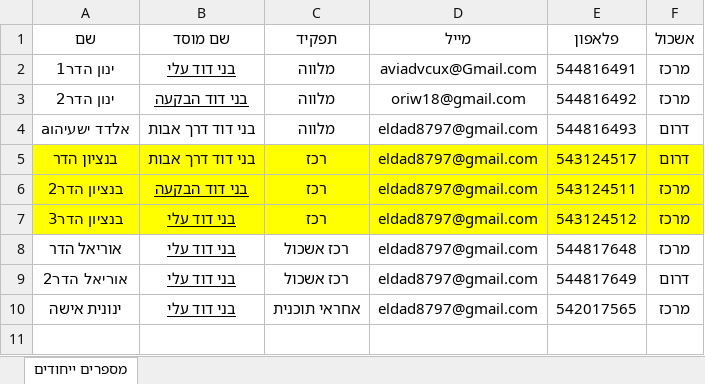
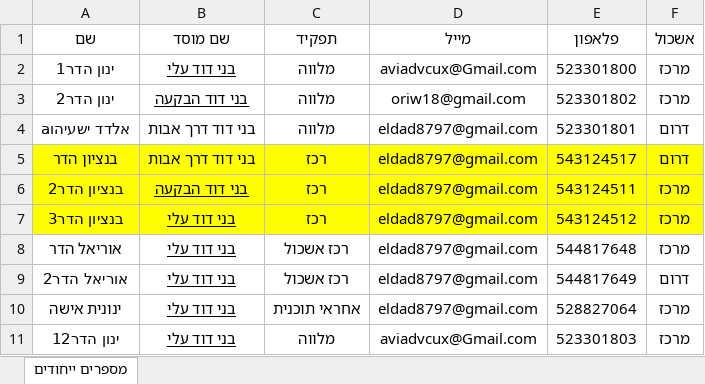
Before and after one commit to ozklingel/tochnit_hadar_backend, an Excel workbook: data/user_enter_lab.xlsx, sheet מספרים ייחודים, drawn as a sheet; values as stored, in another font and other column widths than the file's, no borders; the diff names each change by its address in the sheet, - before the commit and + after, or states it on an @@ line.

```diff
--- a/data/user_enter_lab.xlsx (sheet מספרים ייחודים)
+++ b/data/user_enter_lab.xlsx (sheet מספרים ייחודים)
-E2 (פלאפון): 544816491
+E2 (פלאפון): 523301800
-E3 (פלאפון): 544816492
+E3 (פלאפון): 523301802
-E4 (פלאפון): 544816493
+E4 (פלאפון): 523301801
-E10 (פלאפון): 542017565
+E10 (פלאפון): 528827064
+row 11: ינון הדר12 | בני דוד עלי | מלווה | aviadvcux@Gmail.com | 523301803 | מרכז
```
Also changed, not shown: data/apprentice_enter_lab.xlsx, data/gift.xlsx, 8 other files.
